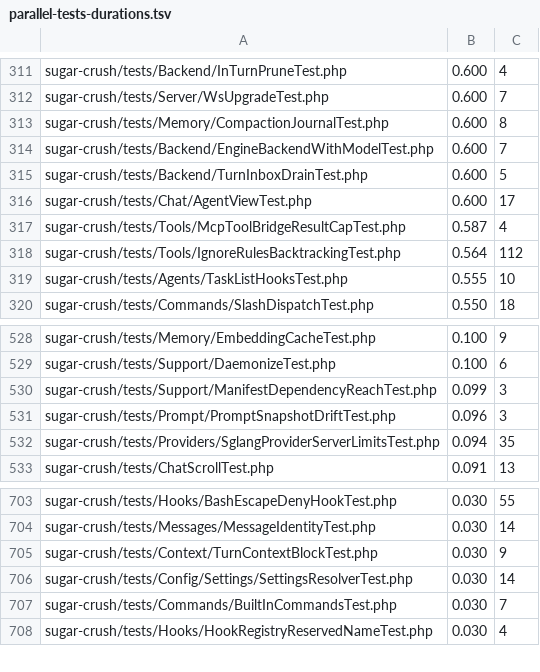
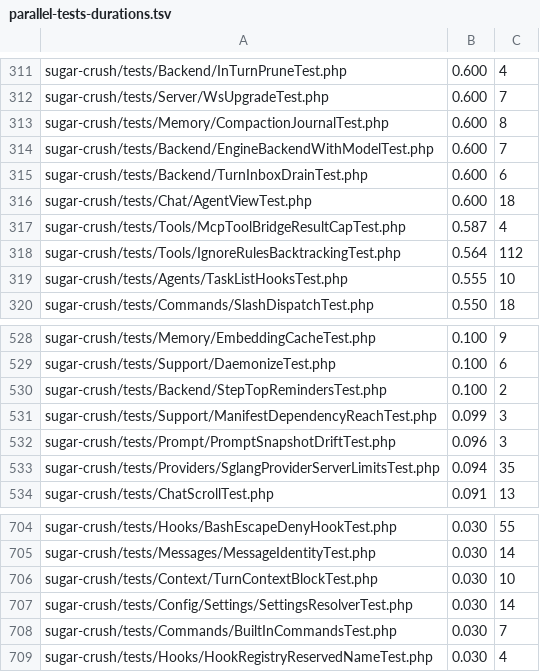
Before and after one commit to detain/sugarcraft, a TSV file: scripts/parallel-tests-durations.tsv, drawn as a sheet; only a part is shown, gaps mark what is left out.

```diff
--- a/scripts/parallel-tests-durations.tsv
+++ b/scripts/parallel-tests-durations.tsv
@@ -314,4 +314,4 @@ sugar-crush/tests/Memory/CompactionJournalTest.php	0.600	8
 sugar-crush/tests/Backend/EngineBackendWithModelTest.php	0.600	7
-sugar-crush/tests/Backend/TurnInboxDrainTest.php	0.600	5
-sugar-crush/tests/Chat/AgentViewTest.php	0.600	17
+sugar-crush/tests/Backend/TurnInboxDrainTest.php	0.600	6
+sugar-crush/tests/Chat/AgentViewTest.php	0.600	18
 sugar-crush/tests/Tools/McpToolBridgeResultCapTest.php	0.587	4
@@ -529,2 +529,3 @@ sugar-crush/tests/Memory/EmbeddingCacheTest.php	0.100	9
 sugar-crush/tests/Support/DaemonizeTest.php	0.100	6
+sugar-crush/tests/Backend/StepTopRemindersTest.php	0.100	2
 sugar-crush/tests/Support/ManifestDependencyReachTest.php	0.099	3
@@ -704,3 +705,3 @@ sugar-crush/tests/Hooks/BashEscapeDenyHookTest.php	0.030	55
 sugar-crush/tests/Messages/MessageIdentityTest.php	0.030	14
-sugar-crush/tests/Context/TurnContextBlockTest.php	0.030	9
+sugar-crush/tests/Context/TurnContextBlockTest.php	0.030	10
 sugar-crush/tests/Config/Settings/SettingsResolverTest.php	0.030	14
```
Also changed, not shown: 30 other files.
